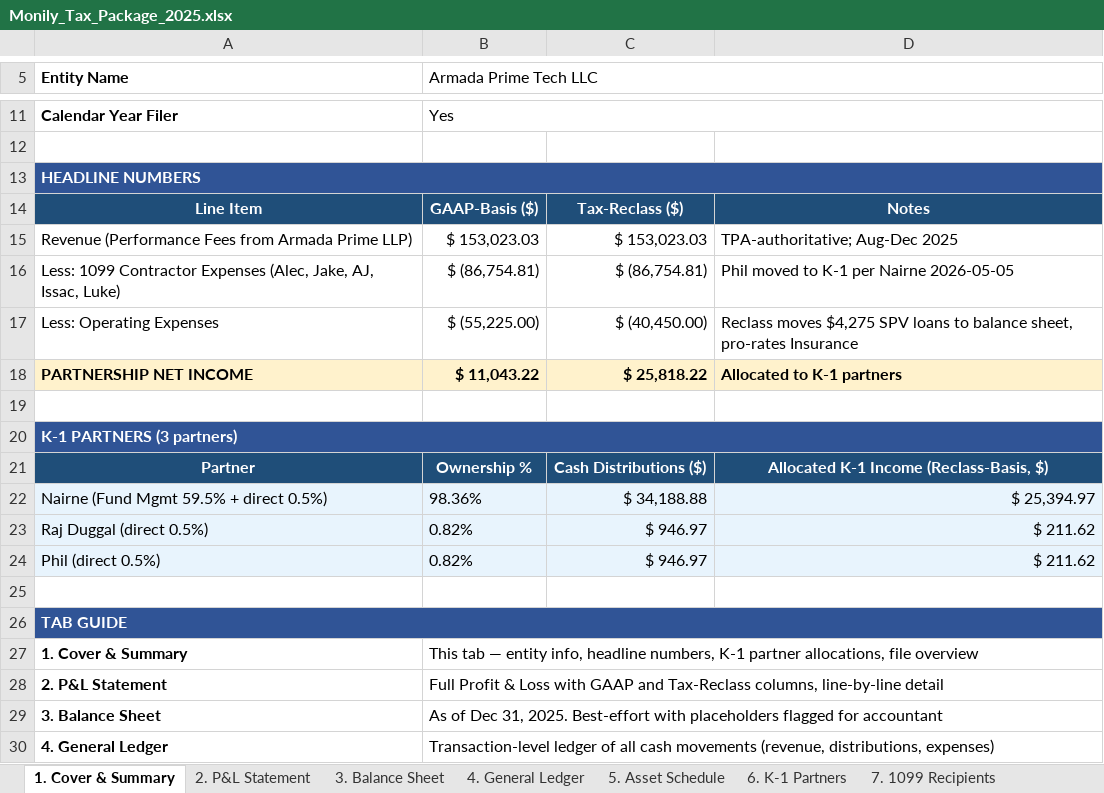
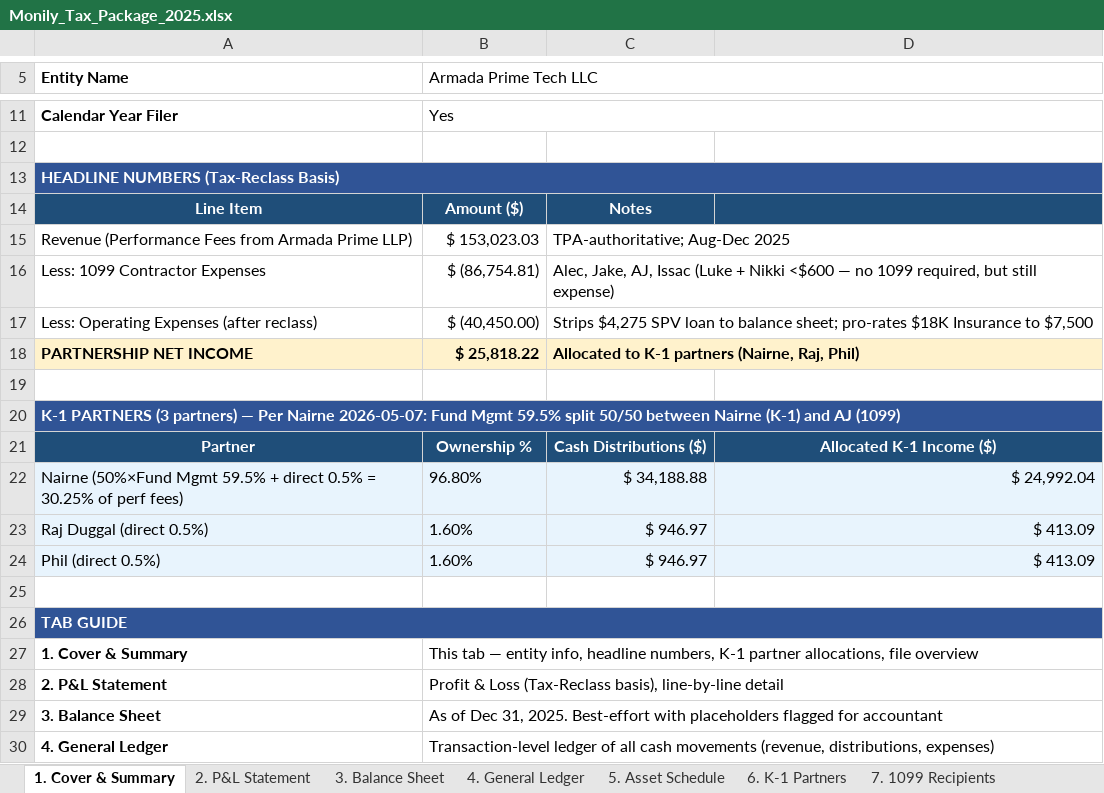
Before and after one commit to theastark1-cpu/claude-central-hub, an Excel workbook: monily-package/Monily_Tax_Package_2025.xlsx, sheet 1. Cover & Summary, drawn as a sheet; only a part is shown, gaps mark what is left out; values as stored, in another font and other column widths than the file's, no borders; removed rows and columns are numbered as before the commit, all else as after; the diff names each change by its address in the sheet, - before the commit and + after, or states it on an @@ line.

```diff
--- a/monily-package/Monily_Tax_Package_2025.xlsx (sheet 1. Cover & Summary)
+++ b/monily-package/Monily_Tax_Package_2025.xlsx (sheet 1. Cover & Summary)
-A13 (Entity Name): HEADLINE NUMBERS
+A13 (Entity Name): HEADLINE NUMBERS (Tax-Reclass Basis)
-B14 (Armada Prime Tech LLC): GAAP-Basis ($)
+B14 (Armada Prime Tech LLC): Amount ($)
-C14: Tax-Reclass ($)
+C14: Notes
-D14: Notes
+D14: (empty)
-C15: $ 153,023.03
+C15: TPA-authoritative; Aug-Dec 2025
+C15:D15 merged
-D15: TPA-authoritative; Aug-Dec 2025
+D15: (empty)
-row 16: Less: 1099 Contractor Expenses (Alec, Jake, AJ, Issac, Luke) | $ (86,754.81) | $ (86,754.81) | Phil moved to K-1 per Nairne 2026-05-05
-row 17: Less: Operating Expenses | $ (55,225.00) | $ (40,450.00) | Reclass moves $4,275 SPV loans to balance sheet, pro-rates Insurance
+row 16: Less: 1099 Contractor Expenses | $ (86,754.81) | Alec, Jake, AJ, Issac (Luke + Nikki <$600 — no 1099 required, but still expense)
+row 17: Less: Operating Expenses (after reclass) | $ (40,450.00) | Strips $4,275 SPV loan to balance sheet; pro-rates $18K Insurance to $7,500
-B18 (Armada Prime Tech LLC): $ 11,043.22
+B18 (Armada Prime Tech LLC): $ 25,818.22
-C18: $ 25,818.22
+C18: Allocated to K-1 partners (Nairne, Raj, Phil)
+C18:D18 merged
-D18: Allocated to K-1 partners
+D18: (empty)
-A20 (Entity Name): …(3 partners)
+A20 (Entity Name): …(3 partners) — Per Nairne 2026-05-07: Fund Mgmt 59.5% split 50/50 between Nairne (K-1) and AJ (1099)
-D21: Allocated K-1 Income (Reclass-Basis, $)
+D21: Allocated K-1 Income ($)
-row 22: Nairne (Fund Mgmt 59.5% + direct 0.5%) | 98.36% | $ 34,188.88 | $ 25,394.97
+row 22: Nairne (50%×Fund Mgmt 59.5% + direct 0.5% = 30.25% of perf fees) | 96.80% | $ 34,188.88 | $ 24,992.04
-B23:B24 (Armada Prime Tech LLC): 0.82%
+B23:B24 (Armada Prime Tech LLC): 1.60%
-D23:D24: $ 211.62
+D23:D24: $ 413.09
-B28 (Armada Prime Tech LLC): Full Profit & Loss with GAAP and Tax-Reclass columns, line-by-line detail
+B28 (Armada Prime Tech LLC): Profit & Loss (Tax-Reclass basis), line-by-line detail
```
Also changed, not shown: sheet 2. P&L Statement, sheet 7. 1099 Recipients, sheet 6. K-1 Partners, sheet 3. Balance Sheet, 2025-armada-prime-tech-1099-k1.xlsx, monily-package/06_Bonus_Detailed_Workbook.xlsx, 7 other files.
